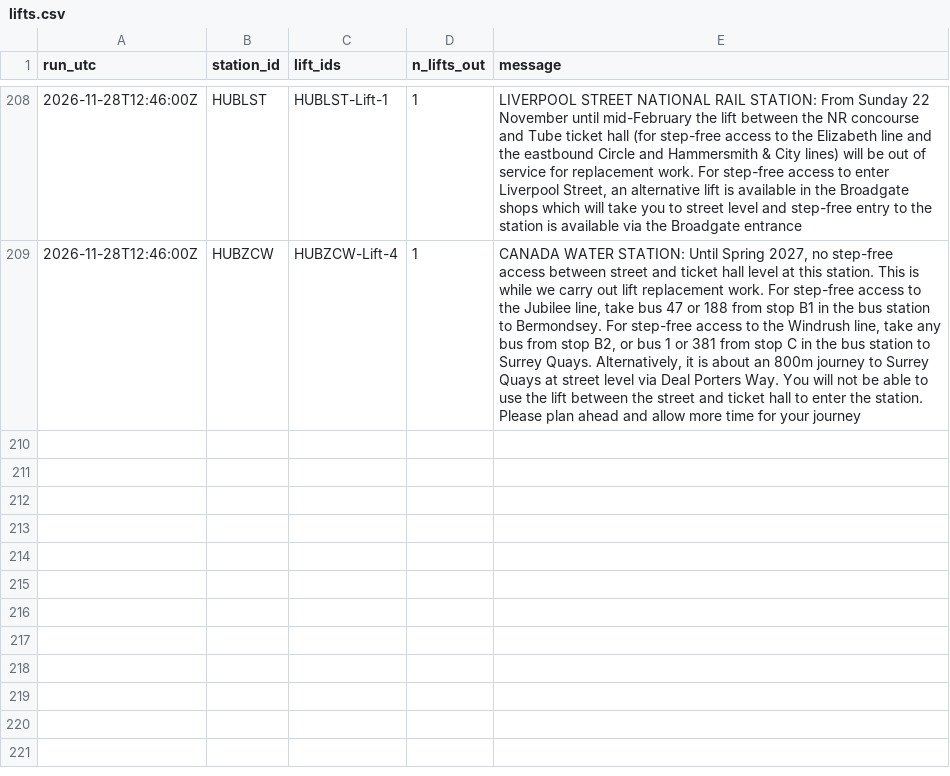
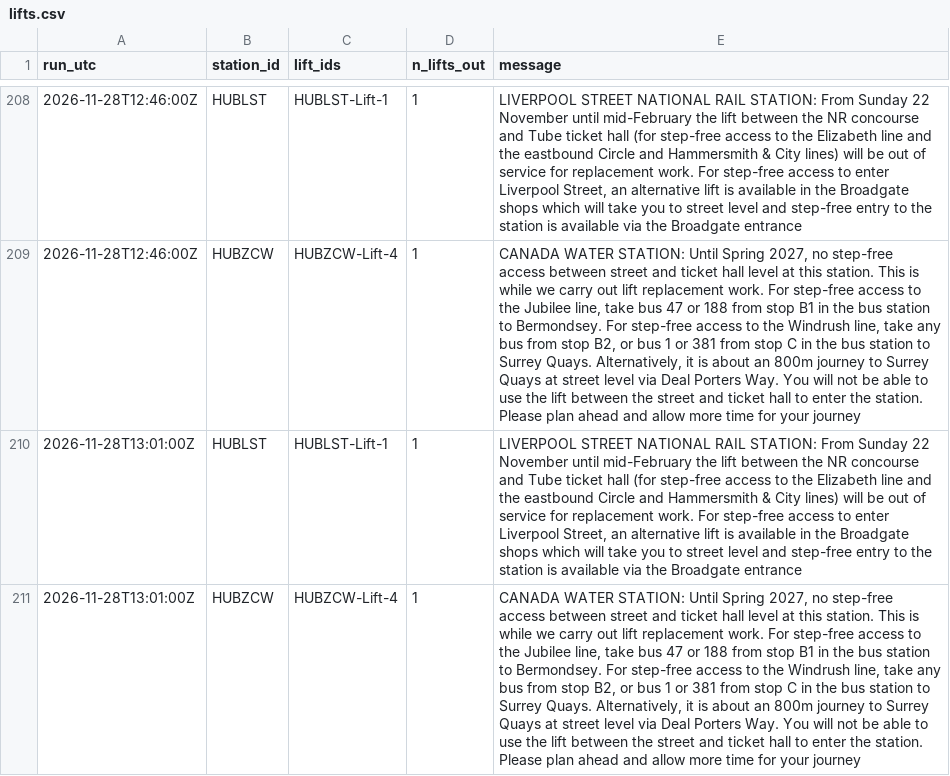
Before and after one commit to IbrahimJahwari/IbrahimJahwari.github.io, a CSV file: raw/2026-11-28/lifts.csv, drawn as a sheet; only a part is shown, gaps mark what is left out; the diff names each change by its address in the sheet, - before the commit and + after, or states it on an @@ line.

```diff
--- a/raw/2026-11-28/lifts.csv
+++ b/raw/2026-11-28/lifts.csv
+row 210: 2026-11-28T13:01:00Z | HUBLST | HUBLST-Lift-1 | 1 | LIVERPOOL STREET NATIONAL RAIL STATION: From Sunday 22 November until mid-February the lift between the NR concourse and Tube ticket hall (for step-free access to the Elizabeth line and the eastbound Circle and Hammersmith & City lines) will be out of service for replacement work. For step-free access to enter Liverpool Street, an alternative lift is available in the Broadgate shops which will take you to street level and step-free entry to the station is available via the Broadgate entrance
+row 211: 2026-11-28T13:01:00Z | HUBZCW | HUBZCW-Lift-4 | 1 | CANADA WATER STATION: Until Spring 2027, no step-free access between street and ticket hall level at this station. This is while we carry out lift replacement work. For step-free access to the Jubilee line, take bus 47 or 188 from stop B1 in the bus station to Bermondsey. For step-free access to the Windrush line, take any bus from stop B2, or bus 1 or 381 from stop C in the bus station to Surrey Quays. Alternatively, it is about an 800m journey to Surrey Quays at street level via Deal Porters Way. You will not be able to use the lift between the street and ticket hall to enter the station. Please plan ahead and allow more time for your journey
```
Also changed, not shown: raw/2026-11-28/collection_log.csv, raw/2026-11-28/line_status.csv, 7 other files.
